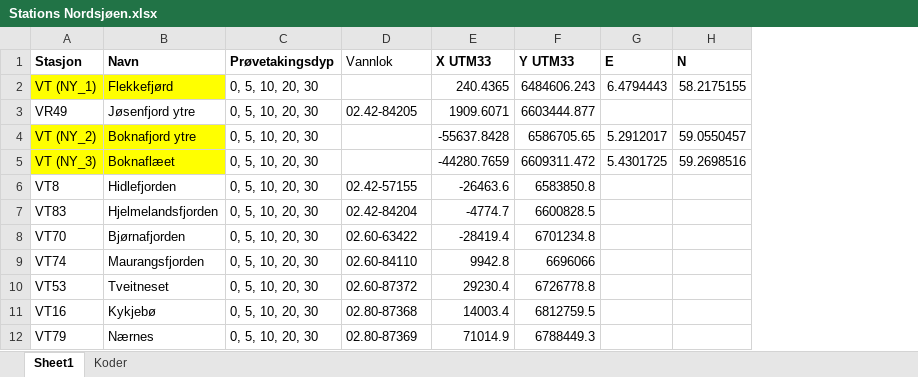
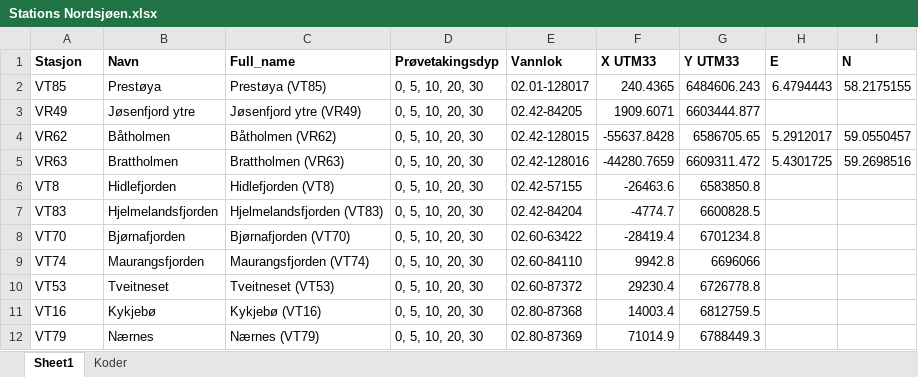
Before and after one commit to ruthhi4/Dashboards, an Excel workbook: Oekokyst/Stations Nordsjøen.xlsx, sheet Sheet1, drawn as a sheet; values as stored, in another font and other column widths than the file's, no borders; addresses are those after the commit; the diff names each change by its address in the sheet, - before the commit and + after, or states it on an @@ line.

```diff
--- a/Oekokyst/Stations Nordsjøen.xlsx (sheet Sheet1)
+++ b/Oekokyst/Stations Nordsjøen.xlsx (sheet Sheet1)
+column C (Full_name), rows 2-12: Prestøya (VT85) | Jøsenfjord ytre (VR49) | Båtholmen (VR62) | Brattholmen (VR63) | Hidlefjorden (VT8) | Hjelmelandsfjorden (VT83) | Bjørnafjorden (VT70) | Maurangsfjorden (VT74) | Tveitneset (VT53) | Kykjebø (VT16) | Nærnes (VT79)
-E1 bold: off
+E1 bold: on
-A2 (Stasjon): VT (NY_1)
+A2 (Stasjon): VT85
-A2:B2 fill: #FFFF00
+A2:B2 fill: none
-B2 (Navn): Flekkefjørd
+B2 (Navn): Prestøya
-E2 (Vannlok): (empty)
+E2 (Vannlok): 02.01-128017
-A4 (Stasjon): VT (NY_2)
+A4 (Stasjon): VR62
-A4:B5 fill: #FFFF00
+A4:B5 fill: none
-B4 (Navn): Boknafjord ytre
+B4 (Navn): Båtholmen
-E4 (Vannlok): (empty)
+E4 (Vannlok): 02.42-128015
-A5 (Stasjon): VT (NY_3)
+A5 (Stasjon): VR63
-B5 (Navn): Boknaflæet
+B5 (Navn): Brattholmen
-E5 (Vannlok): (empty)
+E5 (Vannlok): 02.42-128016
```
Also changed, not shown: sheet Koder, 27 other files.
